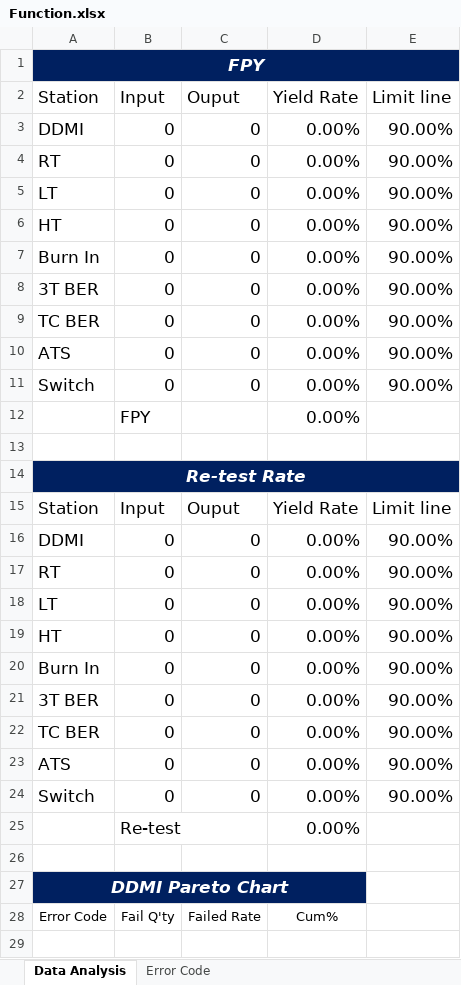
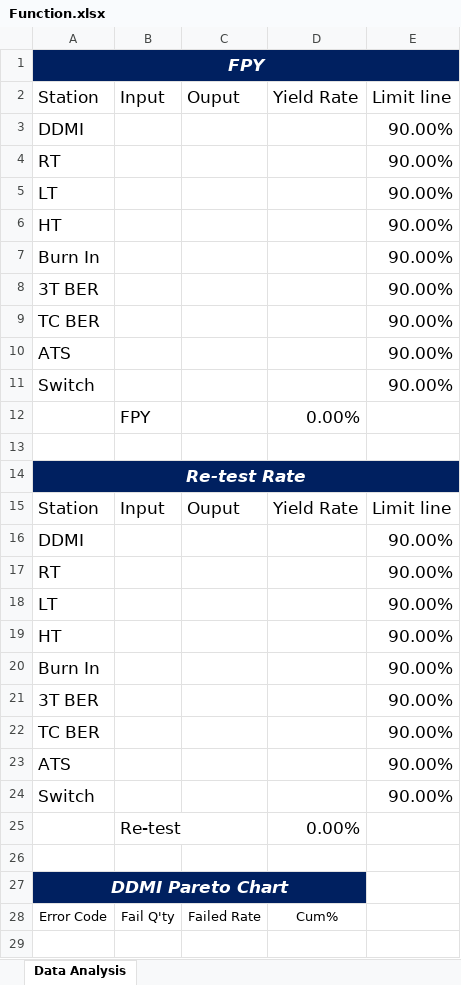
Before and after one commit to suzuki7375/SQL-Report, an Excel workbook: Function.xlsx, sheet Data Analysis, drawn as a sheet; only a part is shown; values as stored, in another font and other column widths than the file's, no borders; charts and pictures not drawn; the diff names each change by its address in the sheet, - before the commit and + after, or states it on an @@ line.

Commit message:
Add files via upload

```diff
--- a/Function.xlsx (sheet Data Analysis)
+++ b/Function.xlsx (sheet Data Analysis)
@@ sheet tab hidden: Error Code @@
-B3:B11: 0
+B3:B11: (empty)
-C3:C11: 0
+C3:C11: (empty)
-D3:D11: 0.00%
+D3:D11: (empty)
-B16:B24: 0
+B16:B24: (empty)
-C16:C24: 0
+C16:C24: (empty)
-D16:D24: 0.00%
+D16:D24: (empty)
```
Also changed, not shown: formulas that keep their value, charts or pictures.
